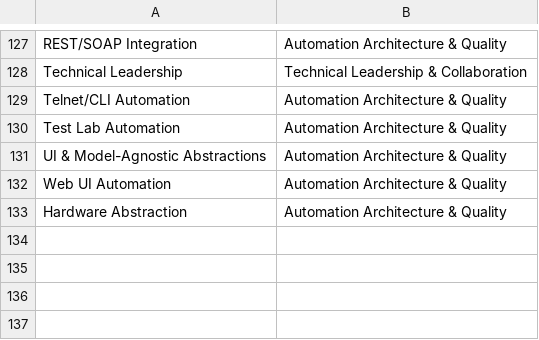
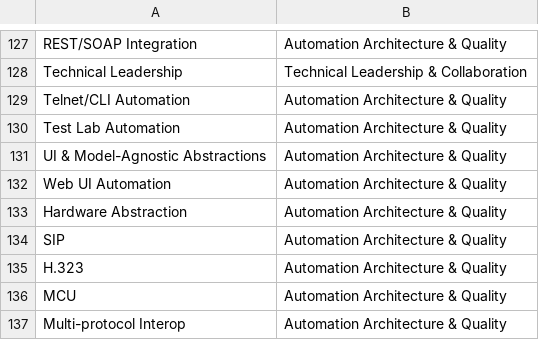
Before and after one commit to jsmithpkp21/resume-tuner, a CSV file: data/skills/skills_matrix.csv, drawn as a sheet; only a part is shown, gaps mark what is left out.

```diff
--- a/data/skills/skills_matrix.csv
+++ b/data/skills/skills_matrix.csv
@@ -133 +133,5 @@ Web UI Automation,Automation Architecture & Quality
 Hardware Abstraction,Automation Architecture & Quality
+SIP,Automation Architecture & Quality
+H.323,Automation Architecture & Quality
+MCU,Automation Architecture & Quality
+Multi-protocol Interop,Automation Architecture & Quality
```
